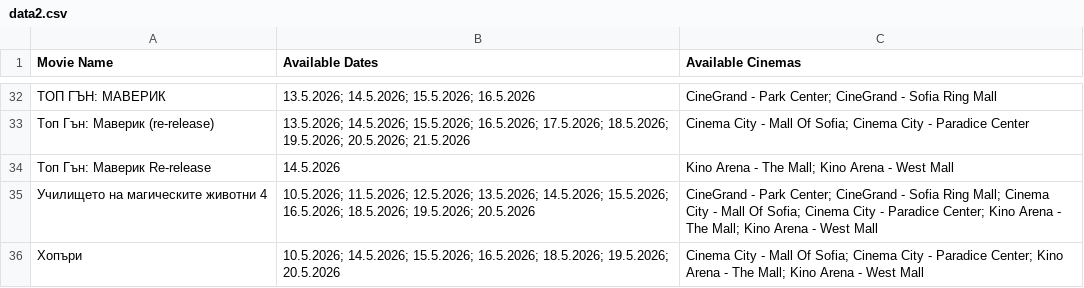
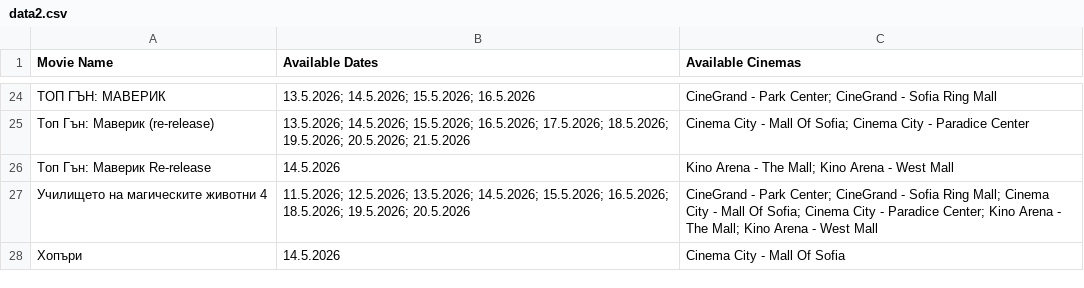
Before and after one commit to darakion/CinemaSearch, a CSV file: data2.csv, drawn as a sheet; only a part is shown, gaps mark what is left out; the diff covers the shown part only.

```diff
--- a/data2.csv
+++ b/data2.csv
@@ -34,3 +26,3 @@
 "Топ Гън: Маверик Re-release","14.5.2026","Kino Arena - The Mall; Kino Arena - West Mall"
-"Училището на магическите животни 4","10.5.2026; 11.5.2026; 12.5.2026; 13.5.2026; 14.5.2026; 15.5.2026; 16.5.2026; 18.5.2026; 19.5.2026; 20.5.2026","CineGrand - Park Center; CineGrand - Sofia Ring Mall; Cinema City - Mall Of Sofia; Cinema City - Paradice Center; Kino Arena - The Mall; Kino Arena - West Mall"
-"Хопъри","10.5.2026; 14.5.2026; 15.5.2026; 16.5.2026; 18.5.2026; 19.5.2026; 20.5.2026","Cinema City - Mall Of Sofia; Cinema City - Paradice Center; Kino Arena - The Mall; Kino Arena - West Mall"
+"Училището на магическите животни 4","11.5.2026; 12.5.2026; 13.5.2026; 14.5.2026; 15.5.2026; 16.5.2026; 18.5.2026; 19.5.2026; 20.5.2026","CineGrand - Park Center; CineGrand - Sofia Ring Mall; Cinema City - Mall Of Sofia; Cinema City - Paradice Center; Kino Arena - The Mall; Kino Arena - West Mall"
+"Хопъри","14.5.2026","Cinema City - Mall Of Sofia"
```
Also changed, not shown: 8 removed rows and 21 edited cells elsewhere in this file, 1 other file.
